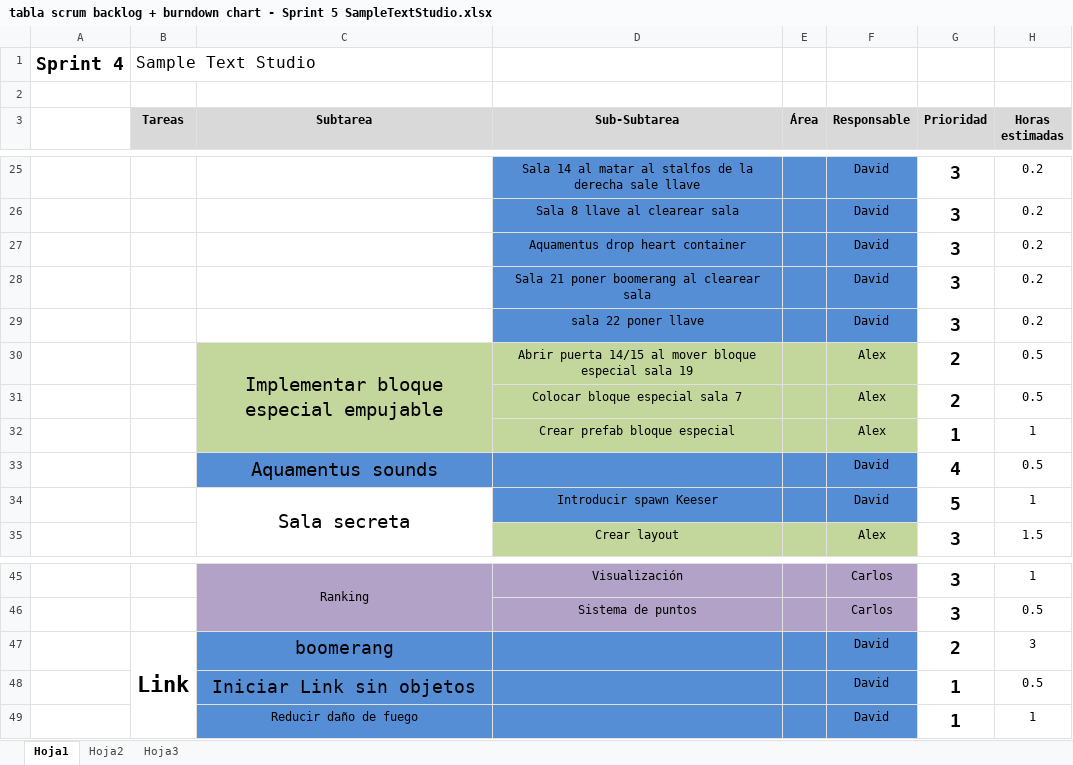
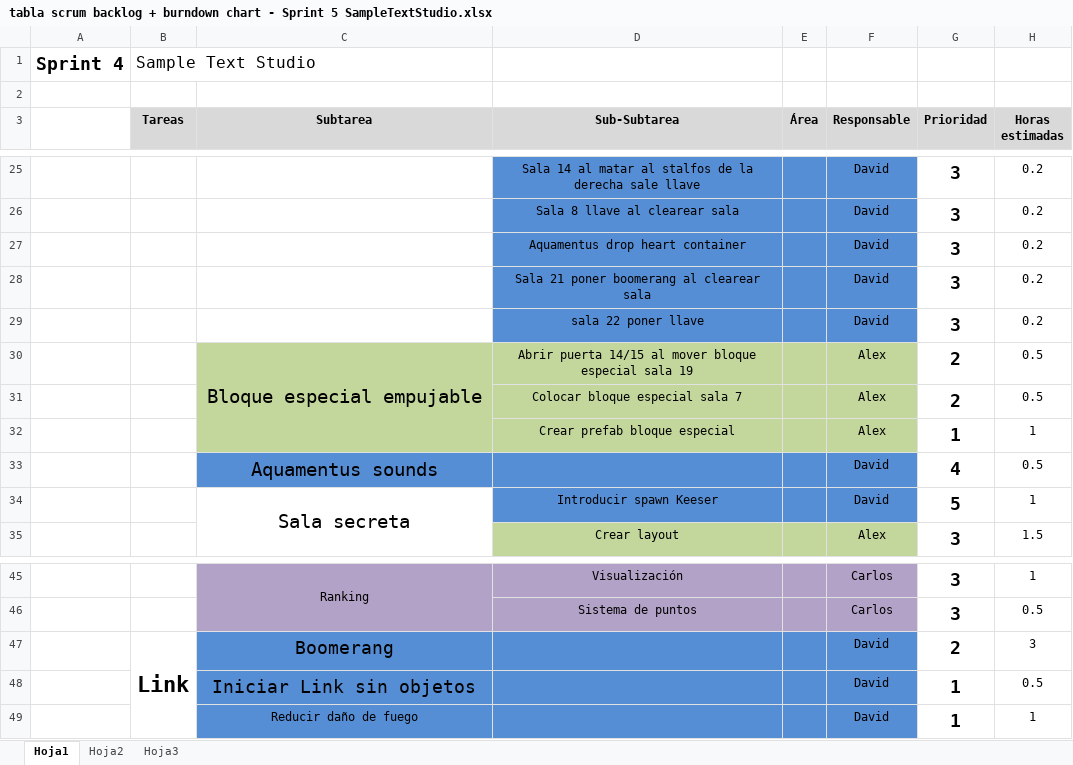
Before and after one commit to devildrake/MAP_LegendOfRadev, an Excel workbook: tabla scrum backlog + burndown chart - Sprint 5 SampleTextStudio.xlsx, sheet Hoja1, drawn as a sheet; only a part is shown, gaps mark what is left out; values as stored, in another font and other column widths than the file's, no borders; charts and pictures not drawn; the diff names each change by its address in the sheet, - before the commit and + after, or states it on an @@ line.

Commit message:
Ligeros ajustes del excel (TRELLO ESTABLECIDO)

```diff
--- a/tabla scrum backlog + burndown chart - Sprint 5 SampleTextStudio.xlsx (sheet Hoja1)
+++ b/tabla scrum backlog + burndown chart - Sprint 5 SampleTextStudio.xlsx (sheet Hoja1)
-C30 (Subtarea): Implementar bloque especial empujable
+C30 (Subtarea): Bloque especial empujable
-C47 (Subtarea): boomerang
+C47 (Subtarea): Boomerang
```
